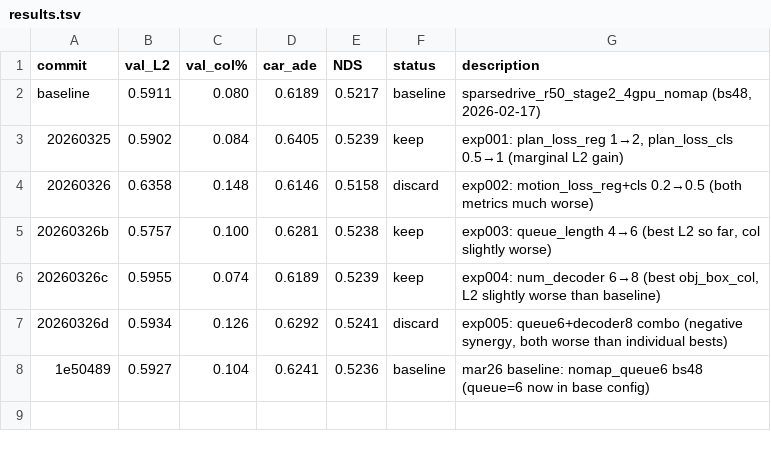
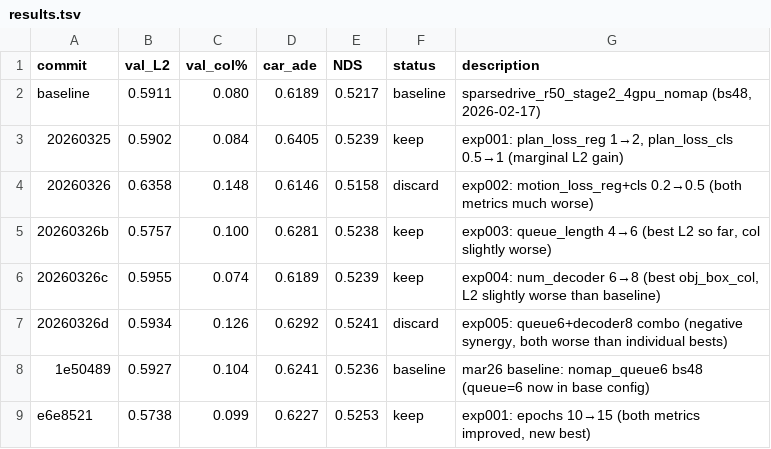
Before and after one commit to TRAILab/ForeSight, a TSV file: autoresearch/results.tsv, drawn as a sheet.

Commit message:
autoresearch mar26 exp-001: log results (keep)
epochs 10→15: L2=0.5738 (-0.019), obj_box_col=0.099% (-0.005pp) — new best both metrics

```diff
--- a/autoresearch/results.tsv
+++ b/autoresearch/results.tsv
@@ -8 +8,2 @@ baseline	0.5911	0.080	0.6189	0.5217	baseline	sparsedrive_r50_stage2_4gpu_nomap (
 1e50489	0.5927	0.104	0.6241	0.5236	baseline	mar26 baseline: nomap_queue6 bs48 (queue=6 now in base config)
+e6e8521	0.5738	0.099	0.6227	0.5253	keep	exp001: epochs 10→15 (both metrics improved, new best)
```
Also changed, not shown: 1 other file.
